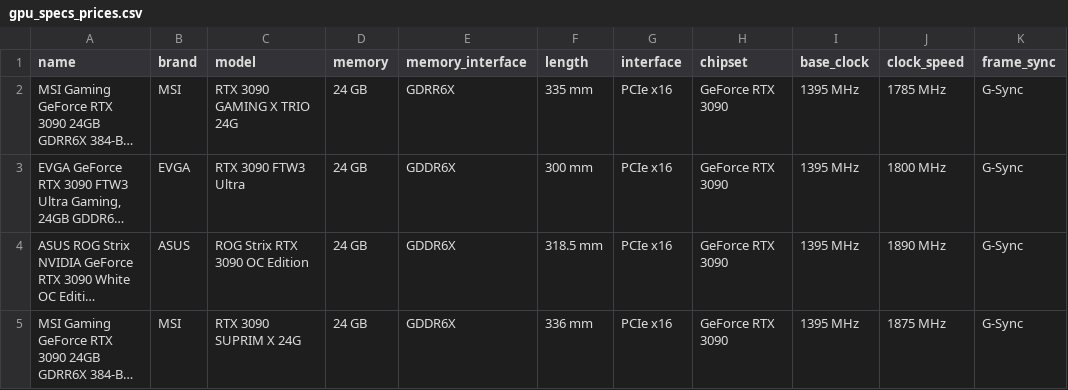
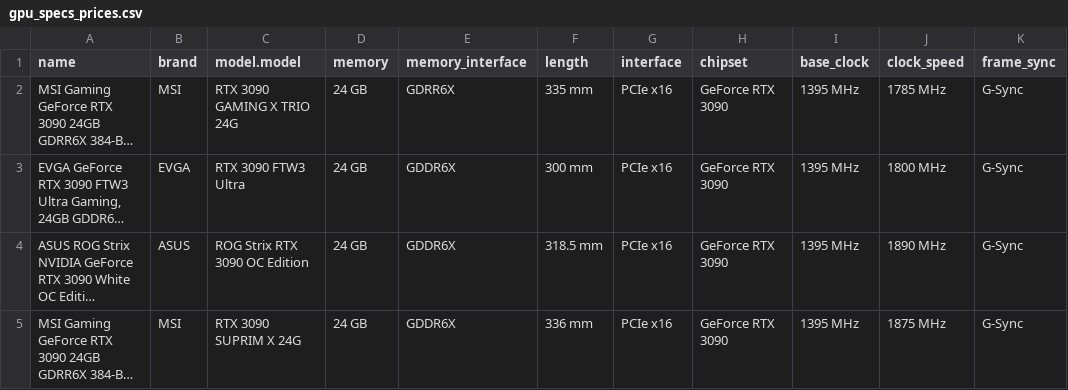
Before and after one commit to aunkerrr/gpu-market-analysis, a CSV file: datasheet/gpu_specs_prices.csv, drawn as a sheet; only a part is shown; long unchanged cells end in …; the diff names each change by its address in the sheet, - before the commit and + after, or states it on an @@ line.

```diff
--- a/datasheet/gpu_specs_prices.csv
+++ b/datasheet/gpu_specs_prices.csv
-C1: model
+C1: model.model
```
Also changed, not shown: 10 other files.
